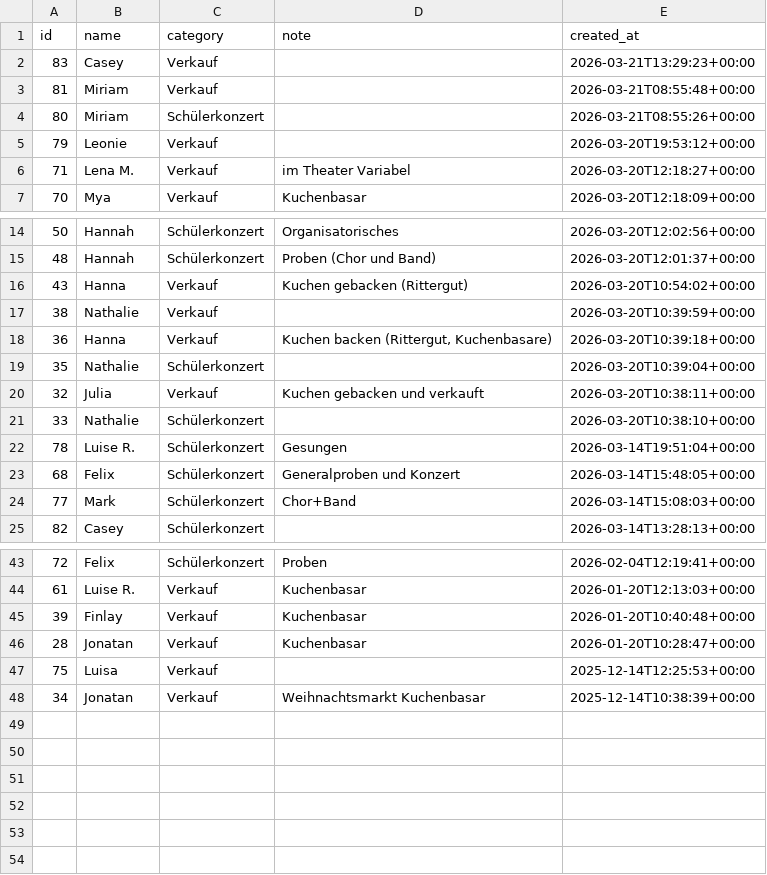
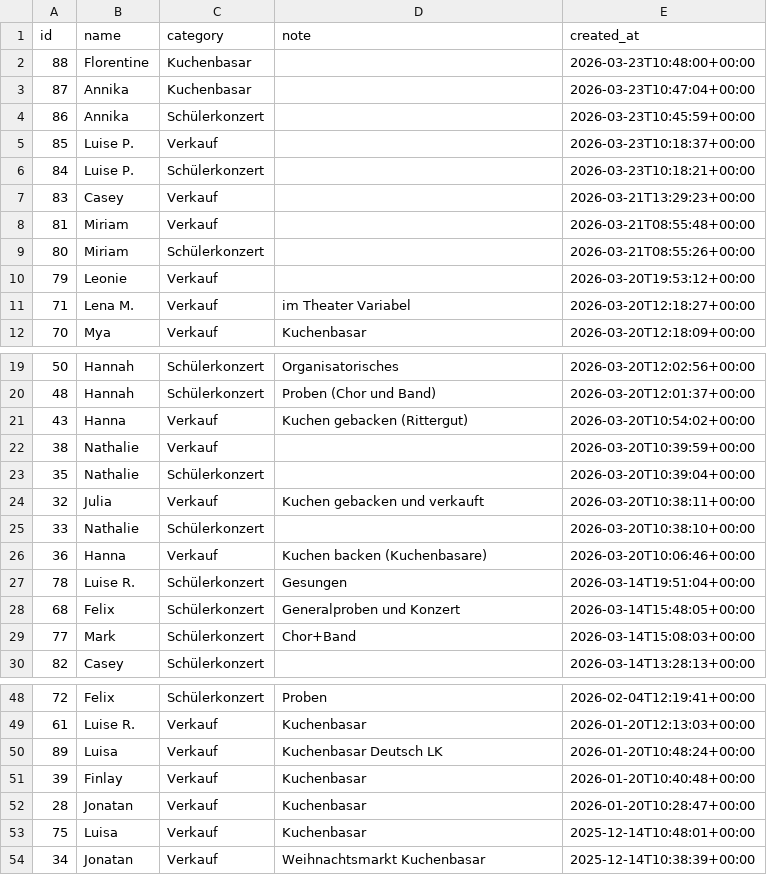
Before and after one commit to Abiball/orga, a CSV file: backup/abiball_backup.csv, drawn as a sheet; only a part is shown, gaps mark what is left out.

```diff
--- a/backup/abiball_backup.csv
+++ b/backup/abiball_backup.csv
@@ -1,2 +1,7 @@
 id;name;category;note;created_at
+88;Florentine;Kuchenbasar;;2026-03-23T10:48:00+00:00
+87;Annika;Kuchenbasar;;2026-03-23T10:47:04+00:00
+86;Annika;Schülerkonzert;;2026-03-23T10:45:59+00:00
+85;Luise P.;Verkauf;;2026-03-23T10:18:37+00:00
+84;Luise P.;Schülerkonzert;;2026-03-23T10:18:21+00:00
 83;Casey;Verkauf;;2026-03-21T13:29:23+00:00
@@ -17,3 +22,2 @@
 38;Nathalie;Verkauf;;2026-03-20T10:39:59+00:00
-36;Hanna;Verkauf;Kuchen backen (Rittergut, Kuchenbasare);2026-03-20T10:39:18+00:00
 35;Nathalie;Schülerkonzert;;2026-03-20T10:39:04+00:00
@@ -21,2 +25,3 @@
 33;Nathalie;Schülerkonzert;;2026-03-20T10:38:10+00:00
+36;Hanna;Verkauf;Kuchen backen (Kuchenbasare);2026-03-20T10:06:46+00:00
 78;Luise R.;Schülerkonzert;Gesungen;2026-03-14T19:51:04+00:00
@@ -44,5 +49,6 @@
 61;Luise R.;Verkauf;Kuchenbasar;2026-01-20T12:13:03+00:00
+89;Luisa;Verkauf;Kuchenbasar Deutsch LK;2026-01-20T10:48:24+00:00
 39;Finlay;Verkauf;Kuchenbasar;2026-01-20T10:40:48+00:00
 28;Jonatan;Verkauf;Kuchenbasar;2026-01-20T10:28:47+00:00
-75;Luisa;Verkauf;;2025-12-14T12:25:53+00:00
+75;Luisa;Verkauf;Kuchenbasar;2025-12-14T10:48:01+00:00
 34;Jonatan;Verkauf;Weihnachtsmarkt Kuchenbasar;2025-12-14T10:38:39+00:00
```
